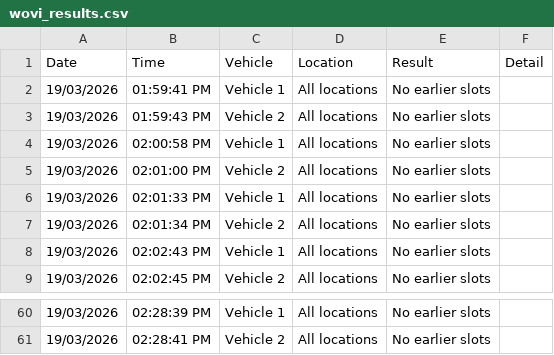
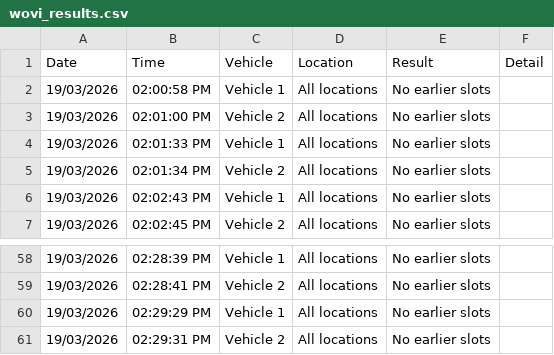
Before and after one commit to latifahaidari172/Qld-vehicle-inspection-monitor, a CSV file: wovi_results.csv, drawn as a sheet; only a part is shown, gaps mark what is left out.

Commit message:
results [skip ci]

```diff
--- a/wovi_results.csv
+++ b/wovi_results.csv
@@ -1,4 +1,2 @@
 Date,Time,Vehicle,Location,Result,Detail
-19/03/2026,01:59:41 PM,Vehicle 1,All locations,No earlier slots,
-19/03/2026,01:59:43 PM,Vehicle 2,All locations,No earlier slots,
 19/03/2026,02:00:58 PM,Vehicle 1,All locations,No earlier slots,
@@ -61 +59,3 @@ Date,Time,Vehicle,Location,Result,Detail
 19/03/2026,02:28:41 PM,Vehicle 2,All locations,No earlier slots,
+19/03/2026,02:29:29 PM,Vehicle 1,All locations,No earlier slots,
+19/03/2026,02:29:31 PM,Vehicle 2,All locations,No earlier slots,
```
